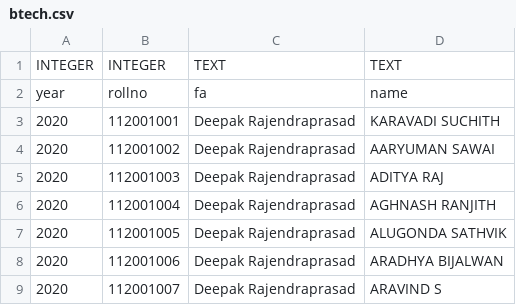
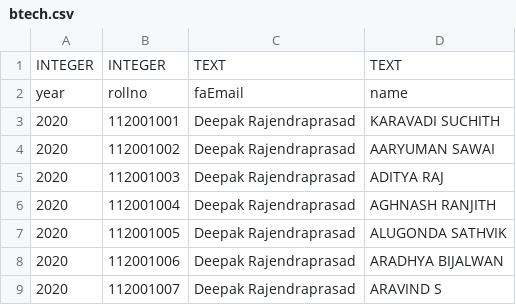
Before and after one commit to ChitreshN/csWeb, a CSV file: _data_csv/btech.csv, drawn as a sheet; only a part is shown.

```diff
--- a/_data_csv/btech.csv
+++ b/_data_csv/btech.csv
@@ -1,3 +1,3 @@
 INTEGER	INTEGER	TEXT	TEXT
-year	rollno	fa	name
+year	rollno	faEmail	name
 2020	112001001	Deepak Rajendraprasad	KARAVADI SUCHITH
```
Also changed, not shown: _data_csv/btechAlumni.csv, _data_csv/courses_Elective.csv, 5 other files.
